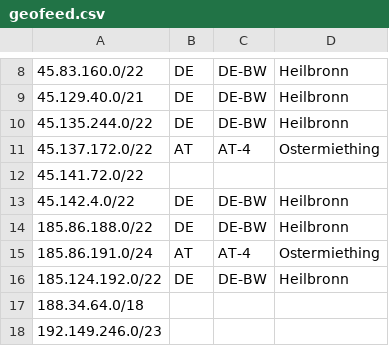
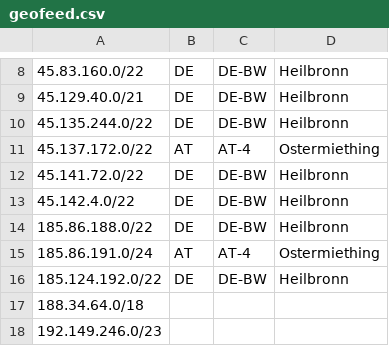
Before and after one commit to SchwarzIT/geofeeds, a CSV file: geofeed.csv, drawn as a sheet; only a part is shown, gaps mark what is left out.

Commit message:
Update Prefix for STACKIT Cloud (45.141.72.0/22)

```diff
--- a/geofeed.csv
+++ b/geofeed.csv
@@ -11,3 +11,3 @@
 45.137.172.0/22,AT,AT-4,Ostermiething,
-45.141.72.0/22,,,,
+45.141.72.0/22,DE,DE-BW,Heilbronn,
 45.142.4.0/22,DE,DE-BW,Heilbronn,
```
